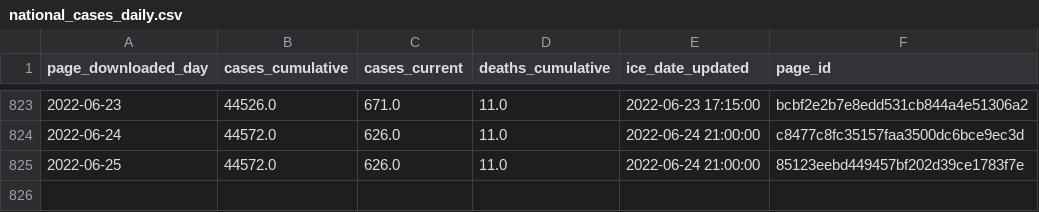
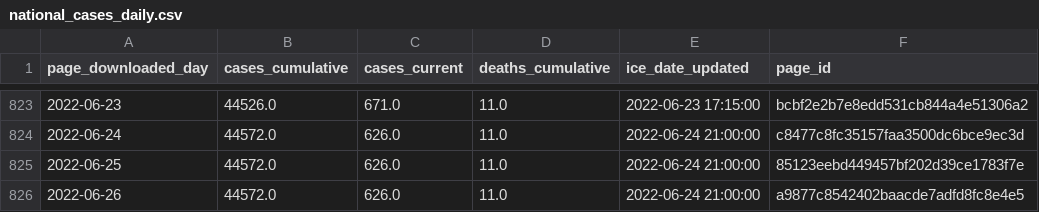
Before and after one commit to vera-institute/ice-detention-covid, a CSV file: data_daily/national_cases_daily.csv, drawn as a sheet; only a part is shown, gaps mark what is left out; the diff names each change by its address in the sheet, - before the commit and + after, or states it on an @@ line.

```diff
--- a/data_daily/national_cases_daily.csv
+++ b/data_daily/national_cases_daily.csv
+row 826: 2022-06-26 | 44572.0 | 626.0 | 11.0 | 2022-06-24 21:00:00 | a9877c8542402baacde7adfd8fc8e4e5
```
Also changed, not shown: data_daily/national_population_daily.csv, data_daily/national_tests_daily.csv, 6 other files.
